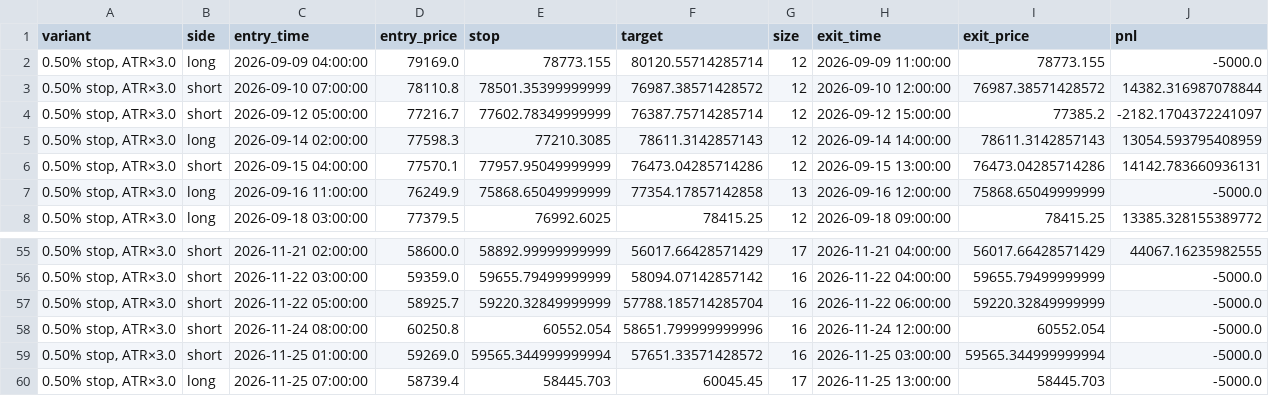
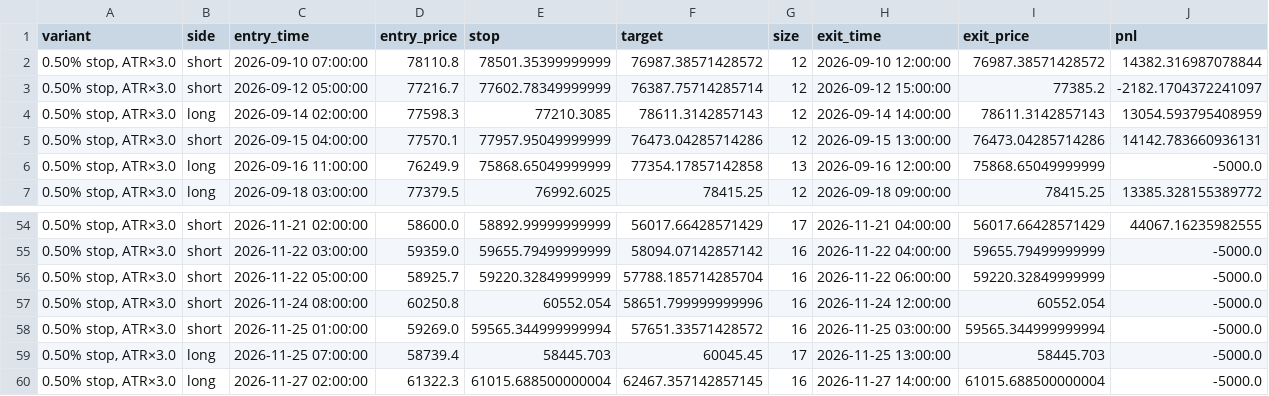
Before and after one commit to cdavocazh/btc-db-v3, a CSV file: backtest_results/trade_log.csv, drawn as a sheet; only a part is shown, gaps mark what is left out.

```diff
--- a/backtest_results/trade_log.csv
+++ b/backtest_results/trade_log.csv
@@ -1,3 +1,2 @@
 variant,side,entry_time,entry_price,stop,target,size,exit_time,exit_price,pnl
-"0.50% stop, ATR×3.0",long,2026-09-09 04:00:00,79169.0,78773.155,80120.55714285714,12,2026-09-09 11:00:00,78773.155,-5000.0
 "0.50% stop, ATR×3.0",short,2026-09-10 07:00:00,78110.8,78501.35399999999,76987.38571428572,12,2026-09-10 12:00:00,76987.38571428572,14382.316987078844
@@ -60 +59,2 @@ variant,side,entry_time,entry_price,stop,target,size,exit_time,exit_price,pnl
 "0.50% stop, ATR×3.0",long,2026-11-25 07:00:00,58739.4,58445.703,60045.45,17,2026-11-25 13:00:00,58445.703,-5000.0
+"0.50% stop, ATR×3.0",long,2026-11-27 02:00:00,61322.3,61015.688500000004,62467.357142857145,16,2026-11-27 14:00:00,61015.688500000004,-5000.0
```
Also changed, not shown: backtest_results/conditions.csv, backtest_results/indicators.csv, 3 other files.
